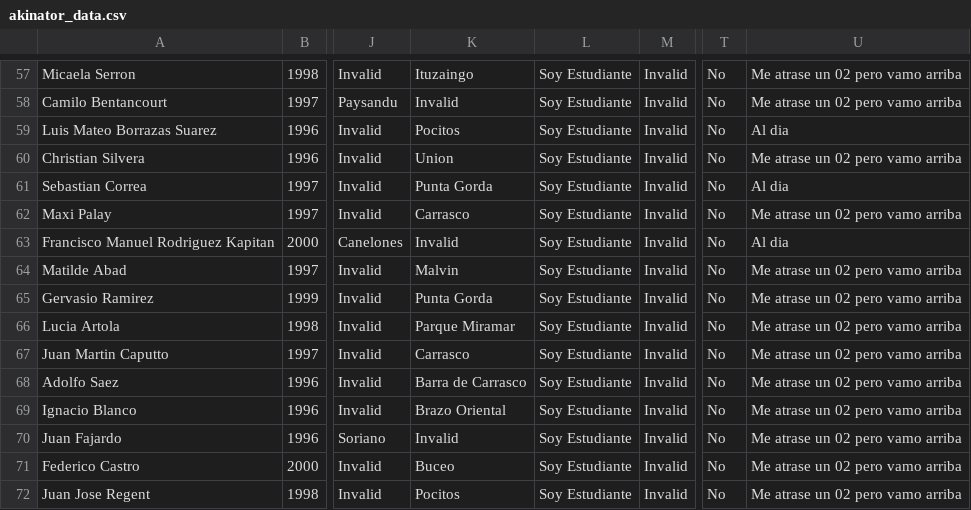
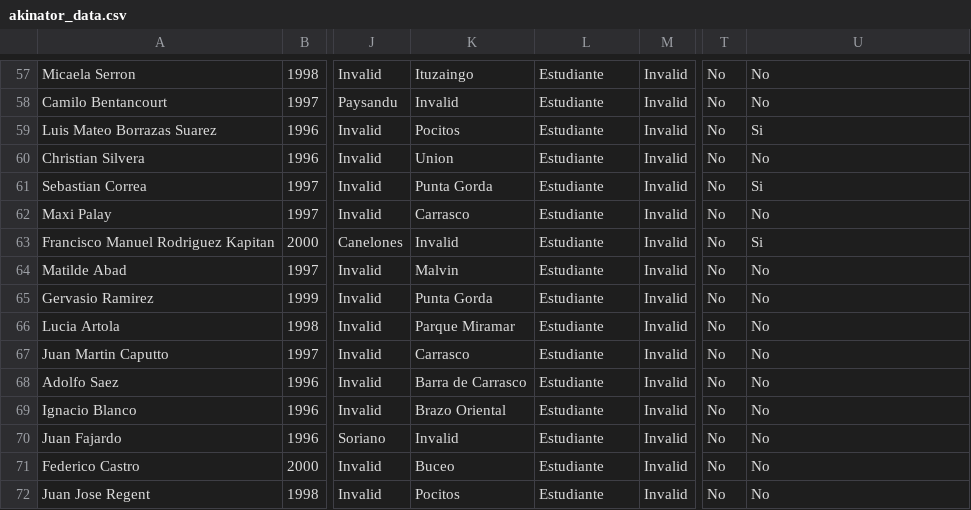
Before and after one commit to jpff96/akinator, a CSV file: akinator_project/akinator/static/akinator_data.csv, drawn as a sheet; only a part is shown, gaps mark what is left out; the diff covers the shown part only; the diff names each change by its address in the sheet, - before the commit and + after, or states it on an @@ line.

```diff
--- a/akinator_project/akinator/static/akinator_data.csv
+++ b/akinator_project/akinator/static/akinator_data.csv
-L57:L72: Soy Estudiante
+L57:L72: Estudiante
-U57:U58: Me atrase un 02 pero vamo arriba
+U57:U58: No
-U59: Al dia
+U59: Si
-U60: Me atrase un 02 pero vamo arriba
+U60: No
-U61: Al dia
+U61: Si
-U62: Me atrase un 02 pero vamo arriba
+U62: No
-U63: Al dia
+U63: Si
-U64:U72: Me atrase un 02 pero vamo arriba
+U64:U72: No
```
Also changed, not shown: 107 edited cells elsewhere in this file, 8 other files.
